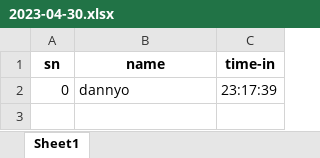
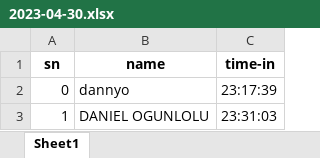
Before and after one commit to Amazingct/Biottendance, an Excel workbook: Data/2023-04-30.xlsx, sheet Sheet1, drawn as a sheet; values as stored, in another font and other column widths than the file's, no borders; the diff names each change by its address in the sheet, - before the commit and + after, or states it on an @@ line.

```diff
--- a/Data/2023-04-30.xlsx (sheet Sheet1)
+++ b/Data/2023-04-30.xlsx (sheet Sheet1)
+row 3: 1 | DANIEL OGUNLOLU | 23:31:03
```
Also changed, not shown: Data/students.xlsx, 2 other files.
